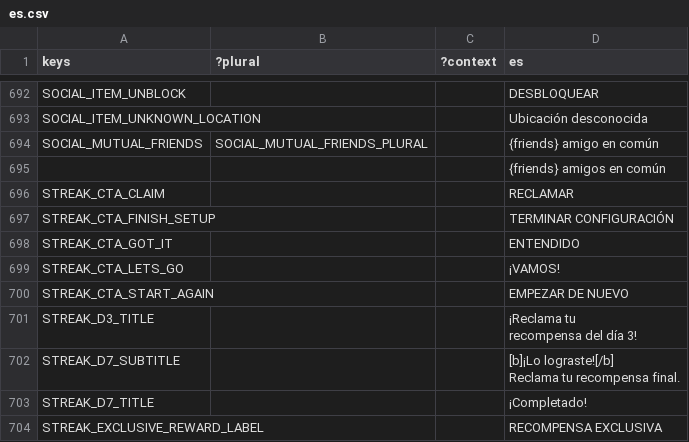
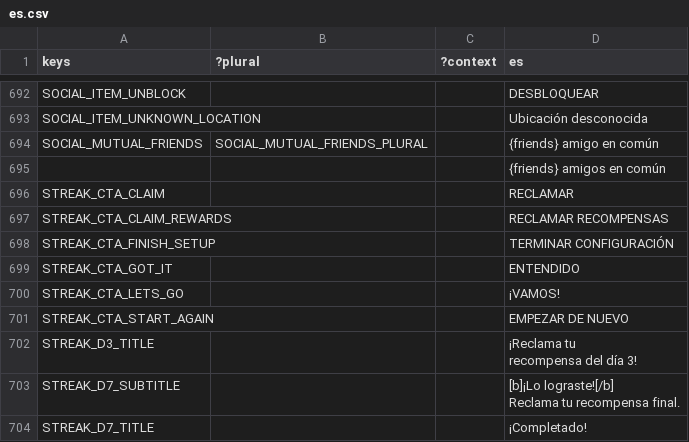
Before and after one commit to decentraland/godot-explorer, a CSV file: godot/locale/es.csv, drawn as a sheet; only a part is shown, gaps mark what is left out; the shorter side is filled out with more unchanged rows; the diff names each change by its address in the sheet, - before the commit and + after, or states it on an @@ line.

Commit message:
feat: claim D3 and D7 together when both are pending, fix real reward campaign credentials

```diff
--- a/godot/locale/es.csv
+++ b/godot/locale/es.csv
+row 697: STREAK_CTA_CLAIM_REWARDS |  |  | RECLAMAR RECOMPENSAS
```
Also changed, not shown: godot/locale/en.csv, godot/locale/pt_BR.csv, 7 other files.
